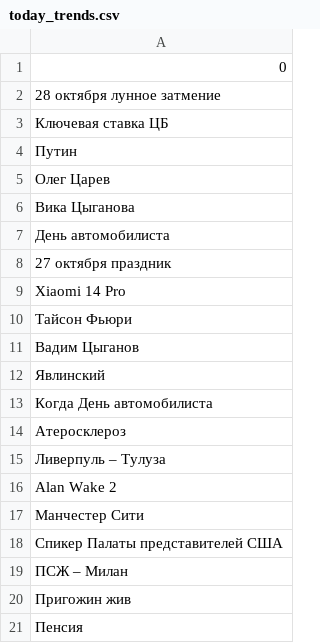
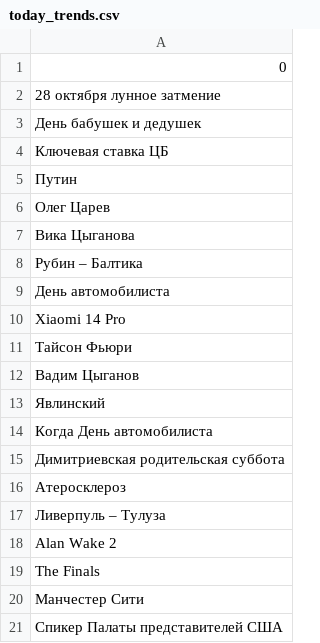
Before and after one commit to kupletist/seo, a CSV file: today_trends.csv, drawn as a sheet.

Commit message:
Добавлены файлы today_trends.csv / realtime_trends.csv

```diff
--- a/today_trends.csv
+++ b/today_trends.csv
@@ -2,2 +2,3 @@
 28 октября лунное затмение
+День бабушек и дедушек
 Ключевая ставка ЦБ
@@ -6,4 +7,4 @@
 Вика Цыганова
+Рубин – Балтика
 День автомобилиста
-27 октября праздник
 Xiaomi 14 Pro
@@ -13,2 +14,3 @@ Xiaomi 14 Pro
 Когда День автомобилиста
+Димитриевская родительская суббота
 Атеросклероз
@@ -16,6 +18,4 @@ Xiaomi 14 Pro
 Alan Wake 2
+The Finals
 Манчестер Сити
 Спикер Палаты представителей США
-ПСЖ – Милан
-Пригожин жив
-Пенсия
```
Also changed, not shown: realtime_trends.csv.
